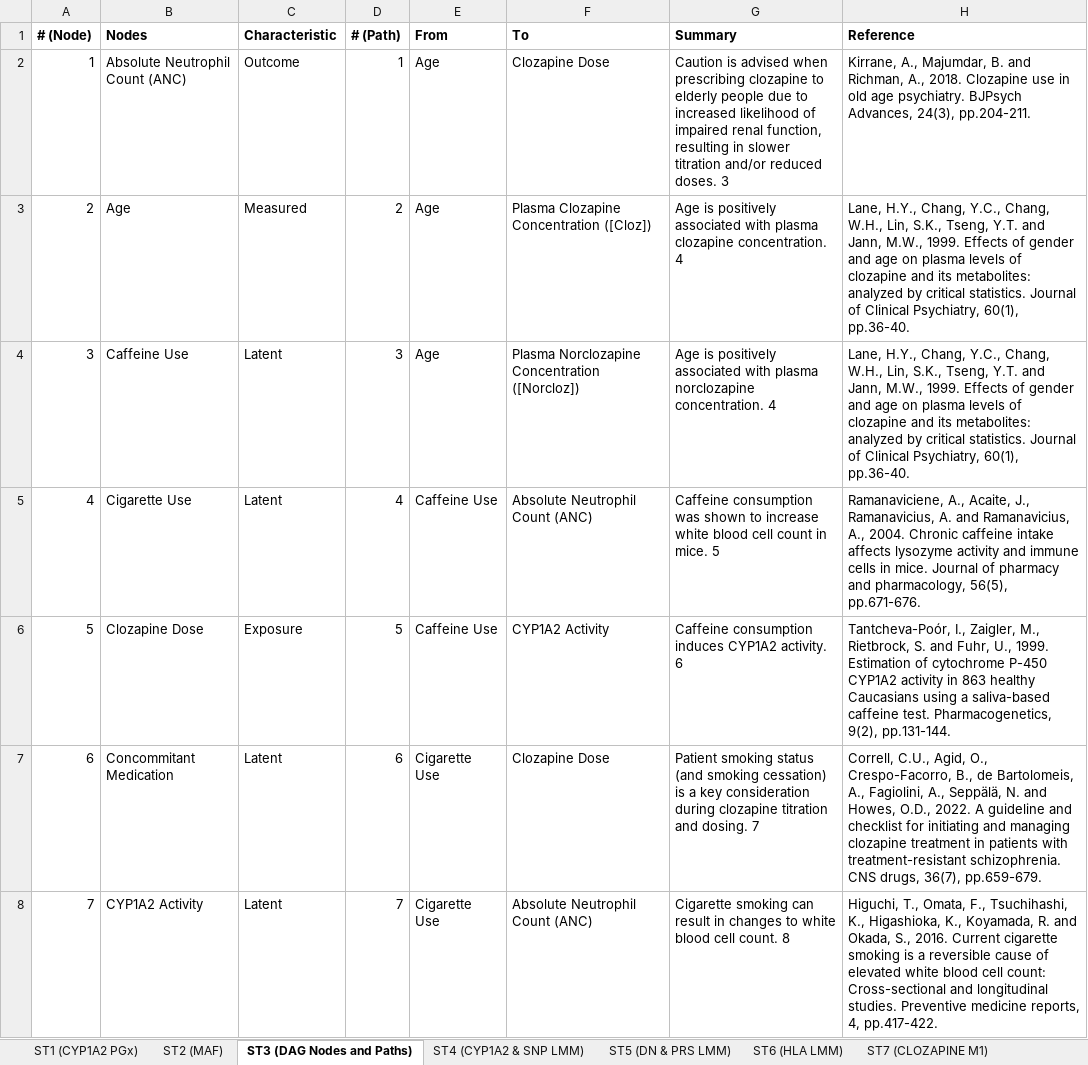
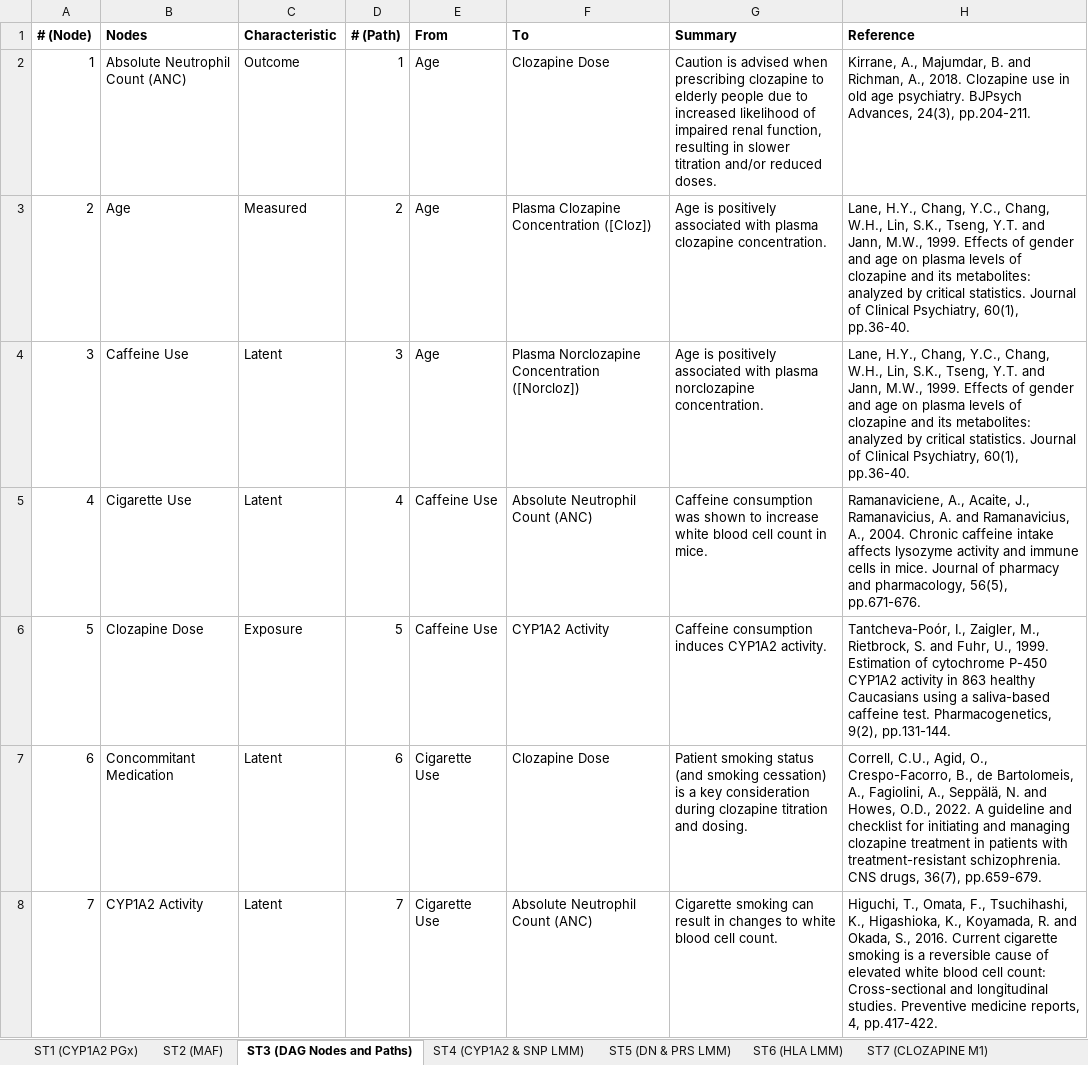
Before and after one commit to locksk/locksk.github.io, an Excel workbook: Supplementary Tables.xlsx, sheet ST3 (DAG Nodes and Paths), drawn as a sheet; only a part is shown; values as stored, in another font and other column widths than the file's, no borders; the diff covers the shown part only; the diff names each change by its address in the sheet, - before the commit and + after, or states it on an @@ line.

```diff
--- a/Supplementary Tables.xlsx (sheet ST3 (DAG Nodes and Paths))
+++ b/Supplementary Tables.xlsx (sheet ST3 (DAG Nodes and Paths))
-G2 (Summary): …reduced doses. 3
+G2 (Summary): …reduced doses.
-G3 (Summary): …clozapine concentration. 4
+G3 (Summary): …clozapine concentration.
-G4 (Summary): …norclozapine concentration. 4
+G4 (Summary): …norclozapine concentration.
-G5 (Summary): …in mice. 5
+G5 (Summary): …in mice.
-G6 (Summary): …CYP1A2 activity. 6
+G6 (Summary): …CYP1A2 activity.
-G7 (Summary): …and dosing. 7
+G7 (Summary): …and dosing.
-G8 (Summary): …cell count. 8
+G8 (Summary): …cell count.
```
Also changed, not shown: 33 edited cells elsewhere in this sheet, sheet Supplementary References, sheet ST1 (CYP1A2 PGx), 2 other files.
